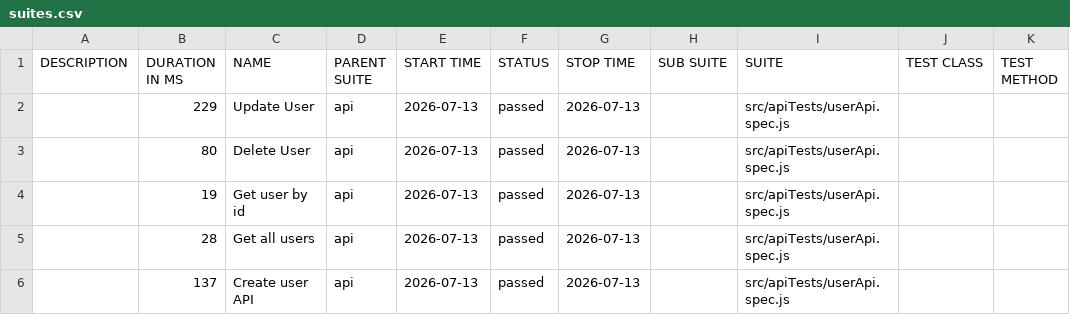
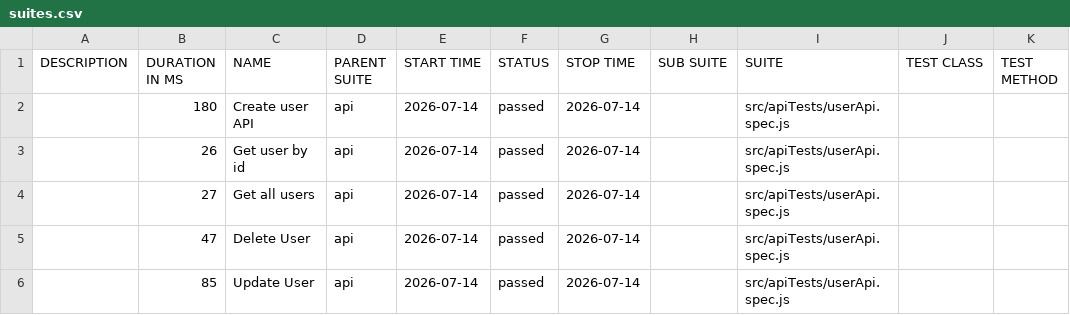
Before and after one commit to pranaya1997/Playwright-Framework, a CSV file: allure/data/suites.csv, drawn as a sheet.

```diff
--- a/allure/data/suites.csv
+++ b/allure/data/suites.csv
@@ -1,6 +1,6 @@
 "DESCRIPTION","DURATION IN MS","NAME","PARENT SUITE","START TIME","STATUS","STOP TIME","SUB SUITE","SUITE","TEST CLASS","TEST METHOD"
-"","229","Update User","api","2026-07-13","passed","2026-07-13","","src/apiTests/userApi.spec.js","",""
-"","80","Delete User","api","2026-07-13","passed","2026-07-13","","src/apiTests/userApi.spec.js","",""
-"","19","Get user by id","api","2026-07-13","passed","2026-07-13","","src/apiTests/userApi.spec.js","",""
-"","28","Get all users","api","2026-07-13","passed","2026-07-13","","src/apiTests/userApi.spec.js","",""
-"","137","Create user API","api","2026-07-13","passed","2026-07-13","","src/apiTests/userApi.spec.js","",""
+"","180","Create user API","api","2026-07-14","passed","2026-07-14","","src/apiTests/userApi.spec.js","",""
+"","26","Get user by id","api","2026-07-14","passed","2026-07-14","","src/apiTests/userApi.spec.js","",""
+"","27","Get all users","api","2026-07-14","passed","2026-07-14","","src/apiTests/userApi.spec.js","",""
+"","47","Delete User","api","2026-07-14","passed","2026-07-14","","src/apiTests/userApi.spec.js","",""
+"","85","Update User","api","2026-07-14","passed","2026-07-14","","src/apiTests/userApi.spec.js","",""
```
Also changed, not shown: 28 other files.
